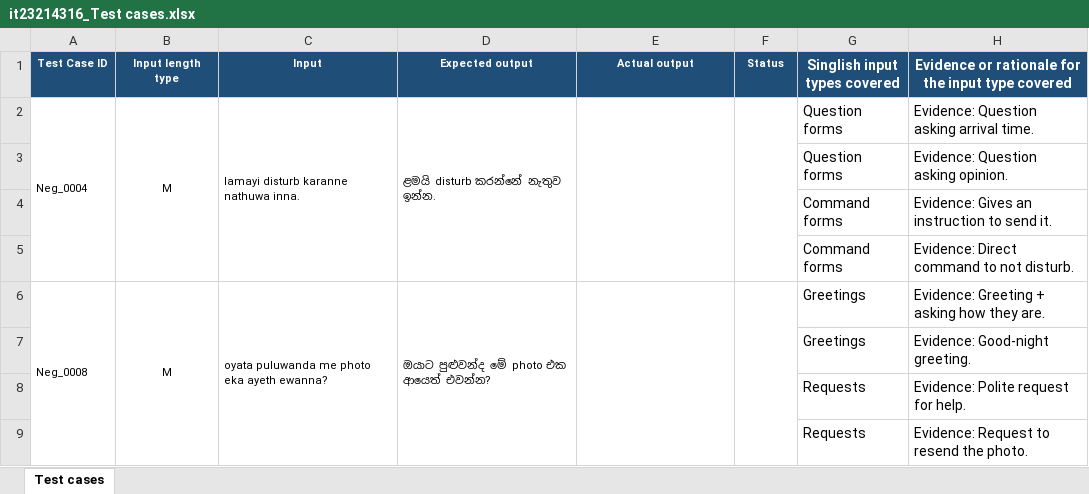
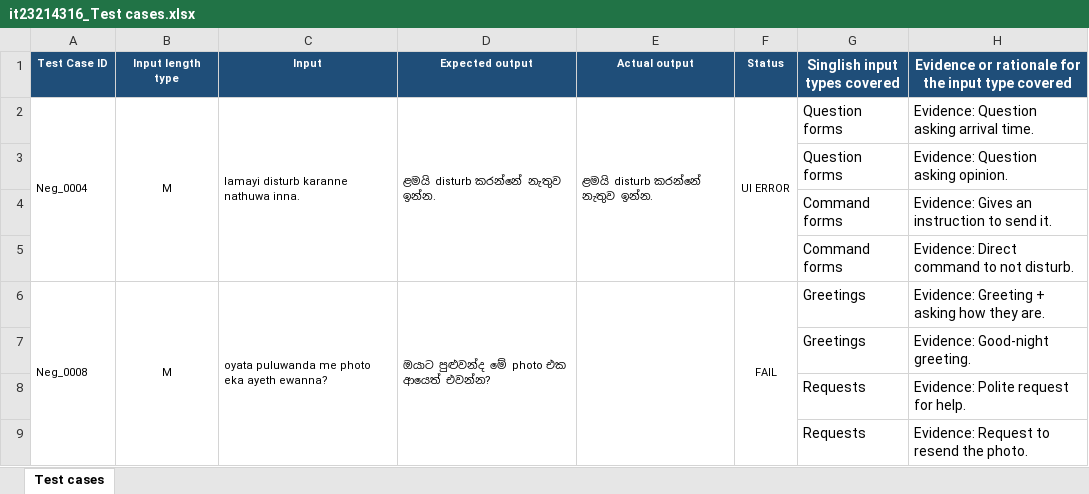
Before and after one commit to Mindu315/Automation-test-cases, an Excel workbook: it23214316_Test cases.xlsx, sheet Test cases, drawn as a sheet; only a part is shown; values as stored, in another font and other column widths than the file's, no borders; the diff names each change by its address in the sheet, - before the commit and + after, or states it on an @@ line.

```diff
--- a/it23214316_Test cases.xlsx (sheet Test cases)
+++ b/it23214316_Test cases.xlsx (sheet Test cases)
-E2 (Actual output): (empty)
+E2 (Actual output): ළමයි disturb කරන්නේ නැතුව ඉන්න.
-F2 (Status): (empty)
+F2 (Status): UI ERROR
-F6 (Status): (empty)
+F6 (Status): FAIL
```
Also changed, not shown: 2 other files.
